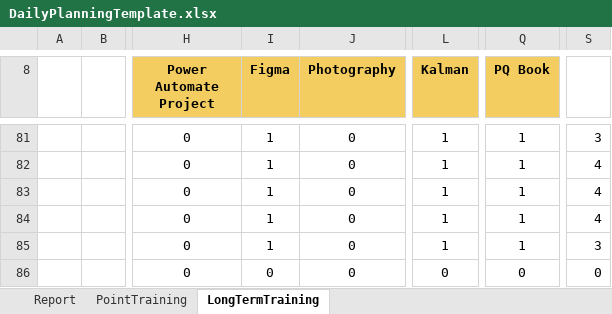
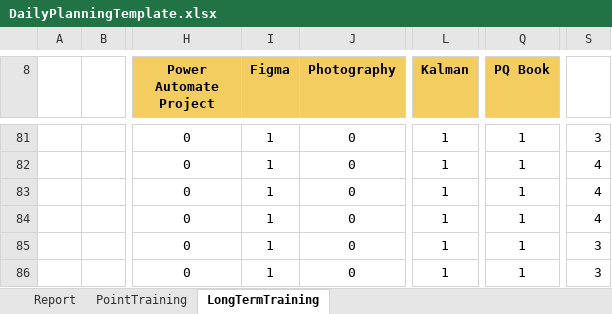
Before and after one commit to ziggle/PowerQueryBitsAndPieces, an Excel workbook: DailyPlanningTemplate.xlsx, sheet LongTermTraining, drawn as a sheet; only a part is shown, gaps mark what is left out; values as stored, in another font and other column widths than the file's, no borders; conditional formats not drawn; the diff names each change by its address in the sheet, - before the commit and + after, or states it on an @@ line.

Commit message:
Done for today

```diff
--- a/DailyPlanningTemplate.xlsx (sheet LongTermTraining)
+++ b/DailyPlanningTemplate.xlsx (sheet LongTermTraining)
-I86 (Figma): 0
+I86 (Figma): 1
-L86 (Kalman): 0
+L86 (Kalman): 1
-Q86 (PQ Book): 0
+Q86 (PQ Book): 1
-S86: 0
+S86: 3
```
Also changed, not shown: sheet Report, charts or pictures.
